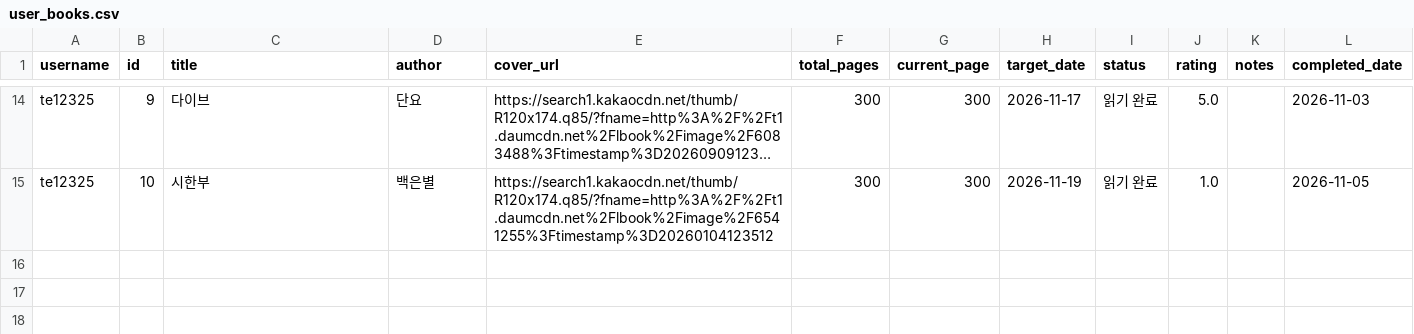
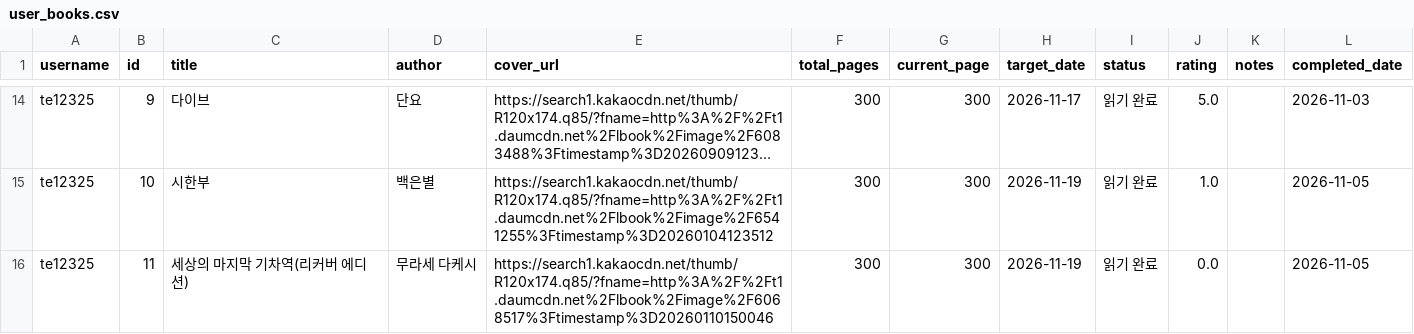
Before and after one commit to te12325/webprogram, a CSV file: user_books.csv, drawn as a sheet; only a part is shown, gaps mark what is left out; long unchanged cells end in …; the diff names each change by its address in the sheet, - before the commit and + after, or states it on an @@ line.

Commit message:
Update books for te12325

```diff
--- a/user_books.csv
+++ b/user_books.csv
+row 16: te12325 | 11 | 세상의 마지막 기차역(리커버 에디션) | 무라세 다케시 | https://search1.kakaocdn.net/thumb/R120x174.q85/?fname=http%3A%2F%2Ft1.daumcdn.net%2Flbook%2Fimage%2F6068517%3Ftimestamp%3D20260110150046 | 300 | 300 | 2026-11-19 | 읽기 완료 | 0.0 |  | 2026-11-05
```
